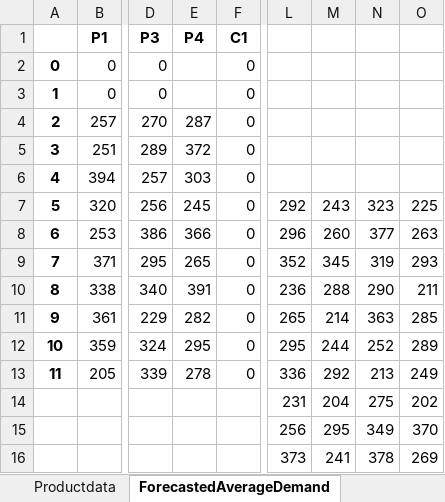
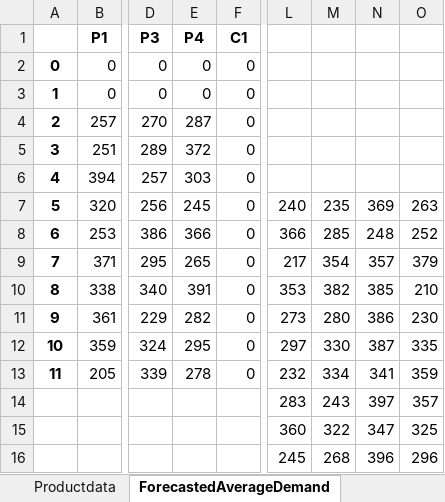
Before and after one commit to Simon-Thevenin/IJOC_SDDP_for_Multi-Echelon_Lot-Sizing_with_Component_Substitution, an Excel workbook: Instances/ComponentSubs4_F_6.xlsx, sheet ForecastedAverageDemand, drawn as a sheet; only a part is shown, gaps mark what is left out; values as stored, in another font and other column widths than the file's, no borders; removed rows and columns are numbered as before the commit, all else as after; rows hold the shown columns only; the diff names each change by its address in the sheet, - before the commit and + after, or states it on an @@ line.

```diff
--- a/Instances/ComponentSubs4_F_6.xlsx (sheet ForecastedAverageDemand)
+++ b/Instances/ComponentSubs4_F_6.xlsx (sheet ForecastedAverageDemand)
-E2:E3 (P4): (empty)
+E2:E3 (P4): 0
-L7: 292
+L7: 240
-M7: 243
+M7: 235
-N7: 323
+N7: 369
-O7: 225
+O7: 263
-L8: 296
+L8: 366
-M8: 260
+M8: 285
-N8: 377
+N8: 248
-O8: 263
+O8: 252
-L9: 352
+L9: 217
-M9: 345
+M9: 354
-N9: 319
+N9: 357
-O9: 293
+O9: 379
-L10: 236
+L10: 353
-M10: 288
+M10: 382
-N10: 290
+N10: 385
-O10: 211
+O10: 210
-L11: 265
+L11: 273
-M11: 214
+M11: 280
-N11: 363
+N11: 386
-O11: 285
+O11: 230
-L12: 295
+L12: 297
-M12: 244
+M12: 330
-N12: 252
+N12: 387
-O12: 289
+O12: 335
-L13: 336
+L13: 232
-M13: 292
+M13: 334
-N13: 213
+N13: 341
-O13: 249
+O13: 359
-row 14:  |  |  |  |  | 231 | 204 | 275 | 202
-row 15:  |  |  |  |  | 256 | 295 | 349 | 370
-row 16:  |  |  |  |  | 373 | 241 | 378 | 269
+row 14:  |  |  |  |  | 283 | 243 | 397 | 357
+row 15:  |  |  |  |  | 360 | 322 | 347 | 325
+row 16:  |  |  |  |  | 245 | 268 | 396 | 296
```
Also changed, not shown: sheet ForcastedStandardDeviation, Instances/ComponentSubs4_F_10.xlsx, Instances/ComponentSubs4_M_10.xlsx, 7 other files.
